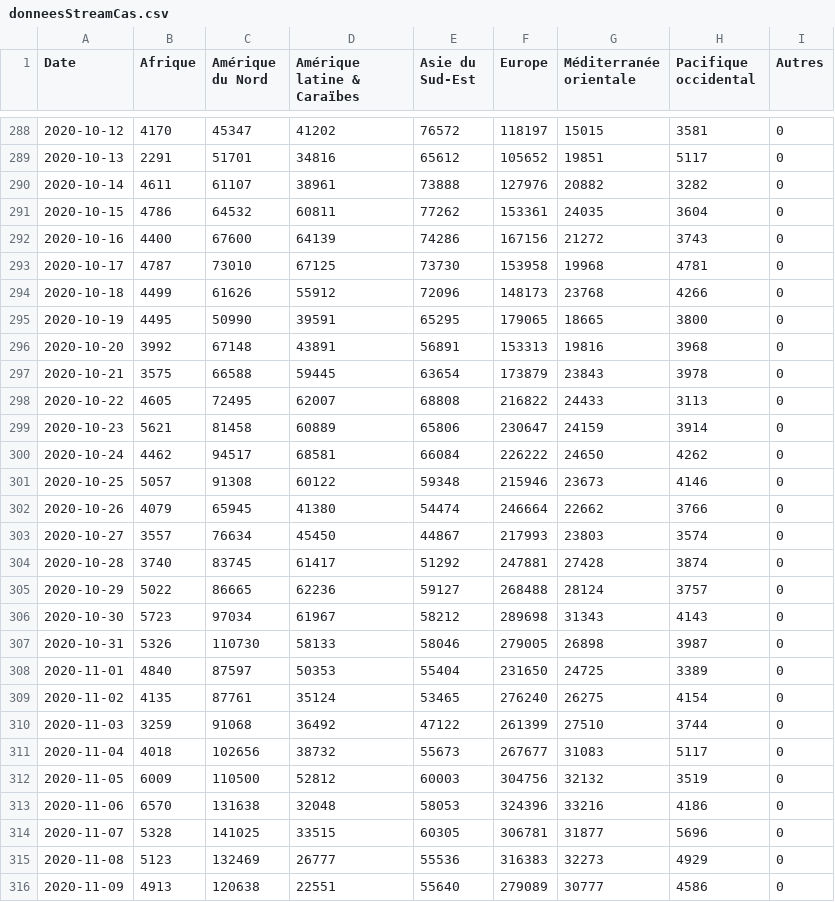
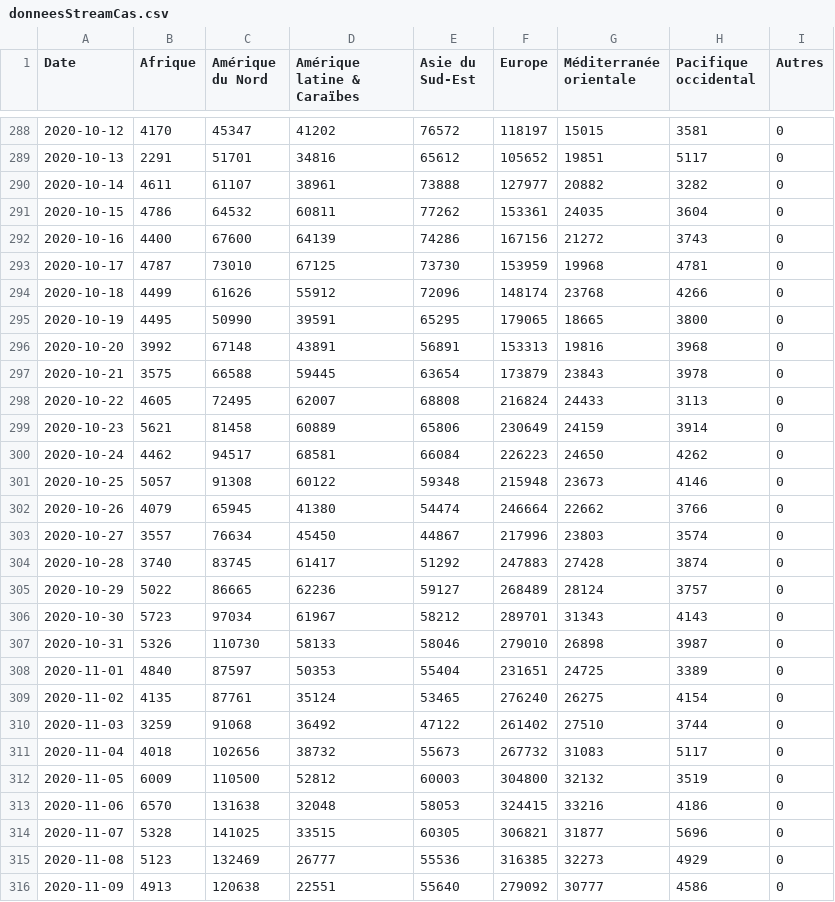
Before and after one commit to AVergely/Covid_19, a CSV file: donneesStreamCas.csv, drawn as a sheet; only a part is shown, gaps mark what is left out; the diff covers the shown part only.

```diff
--- a/donneesStreamCas.csv
+++ b/donneesStreamCas.csv
@@ -289,7 +289,7 @@ Date;Afrique;Amérique du Nord;Amérique latine & Caraïbes;Asie du Sud-Est;Euro
 2020-10-13;2291;51701;34816;65612;105652;19851;5117;0
-2020-10-14;4611;61107;38961;73888;127976;20882;3282;0
+2020-10-14;4611;61107;38961;73888;127977;20882;3282;0
 2020-10-15;4786;64532;60811;77262;153361;24035;3604;0
 2020-10-16;4400;67600;64139;74286;167156;21272;3743;0
-2020-10-17;4787;73010;67125;73730;153958;19968;4781;0
-2020-10-18;4499;61626;55912;72096;148173;23768;4266;0
+2020-10-17;4787;73010;67125;73730;153959;19968;4781;0
+2020-10-18;4499;61626;55912;72096;148174;23768;4266;0
 2020-10-19;4495;50990;39591;65295;179065;18665;3800;0
@@ -297,20 +297,20 @@ Date;Afrique;Amérique du Nord;Amérique latine & Caraïbes;Asie du Sud-Est;Euro
 2020-10-21;3575;66588;59445;63654;173879;23843;3978;0
-2020-10-22;4605;72495;62007;68808;216822;24433;3113;0
-2020-10-23;5621;81458;60889;65806;230647;24159;3914;0
-2020-10-24;4462;94517;68581;66084;226222;24650;4262;0
-2020-10-25;5057;91308;60122;59348;215946;23673;4146;0
+2020-10-22;4605;72495;62007;68808;216824;24433;3113;0
+2020-10-23;5621;81458;60889;65806;230649;24159;3914;0
+2020-10-24;4462;94517;68581;66084;226223;24650;4262;0
+2020-10-25;5057;91308;60122;59348;215948;23673;4146;0
 2020-10-26;4079;65945;41380;54474;246664;22662;3766;0
-2020-10-27;3557;76634;45450;44867;217993;23803;3574;0
-2020-10-28;3740;83745;61417;51292;247881;27428;3874;0
-2020-10-29;5022;86665;62236;59127;268488;28124;3757;0
-2020-10-30;5723;97034;61967;58212;289698;31343;4143;0
-2020-10-31;5326;110730;58133;58046;279005;26898;3987;0
-2020-11-01;4840;87597;50353;55404;231650;24725;3389;0
+2020-10-27;3557;76634;45450;44867;217996;23803;3574;0
+2020-10-28;3740;83745;61417;51292;247883;27428;3874;0
+2020-10-29;5022;86665;62236;59127;268489;28124;3757;0
+2020-10-30;5723;97034;61967;58212;289701;31343;4143;0
+2020-10-31;5326;110730;58133;58046;279010;26898;3987;0
+2020-11-01;4840;87597;50353;55404;231651;24725;3389;0
 2020-11-02;4135;87761;35124;53465;276240;26275;4154;0
-2020-11-03;3259;91068;36492;47122;261399;27510;3744;0
-2020-11-04;4018;102656;38732;55673;267677;31083;5117;0
-2020-11-05;6009;110500;52812;60003;304756;32132;3519;0
-2020-11-06;6570;131638;32048;58053;324396;33216;4186;0
-2020-11-07;5328;141025;33515;60305;306781;31877;5696;0
-2020-11-08;5123;132469;26777;55536;316383;32273;4929;0
-2020-11-09;4913;120638;22551;55640;279089;30777;4586;0
+2020-11-03;3259;91068;36492;47122;261402;27510;3744;0
+2020-11-04;4018;102656;38732;55673;267732;31083;5117;0
+2020-11-05;6009;110500;52812;60003;304800;32132;3519;0
+2020-11-06;6570;131638;32048;58053;324415;33216;4186;0
+2020-11-07;5328;141025;33515;60305;306821;31877;5696;0
+2020-11-08;5123;132469;26777;55536;316385;32273;4929;0
+2020-11-09;4913;120638;22551;55640;279092;30777;4586;0
```
Also changed, not shown: 1 added row and 6 edited cells elsewhere in this file, CovidTotaux.csv, donneesStreamDeces.csv.
